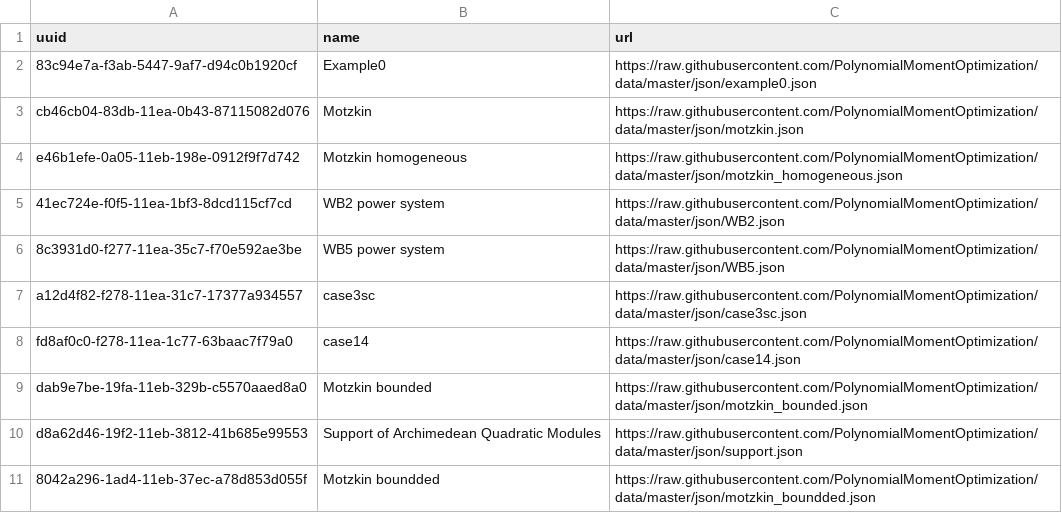
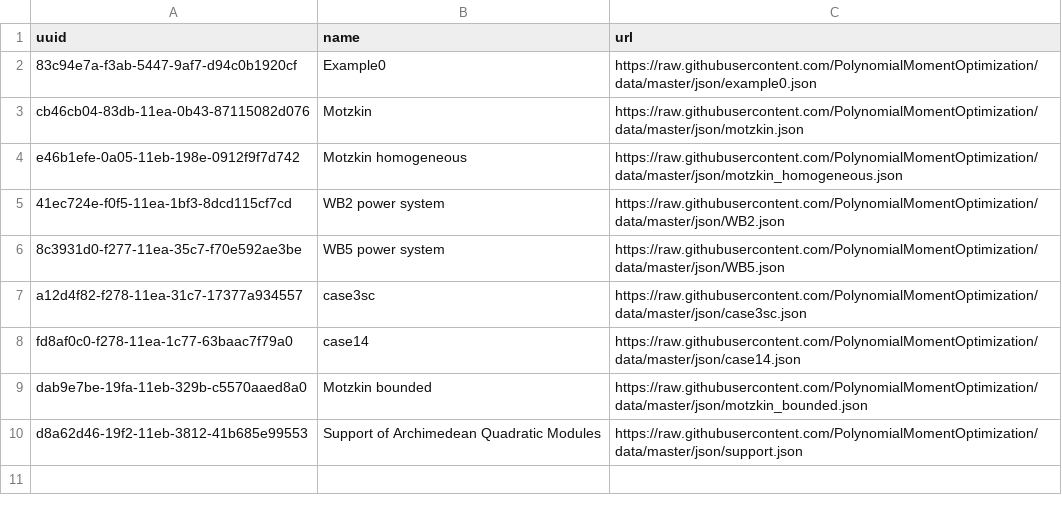
Before and after one commit to PolynomialMomentOptimization/data, a CSV file: registries/index-pmo.csv, drawn as a sheet; the diff names each change by its address in the sheet, - before the commit and + after, or states it on an @@ line.

Commit message:
rm motzkin_boundded.json

```diff
--- a/registries/index-pmo.csv
+++ b/registries/index-pmo.csv
-row 11: 8042a296-1ad4-11eb-37ec-a78d853d055f | Motzkin boundded | https://raw.githubusercontent.com/PolynomialMomentOptimization/data/master/json/motzkin_boundded.json
```
Also changed, not shown: 1 other file.
